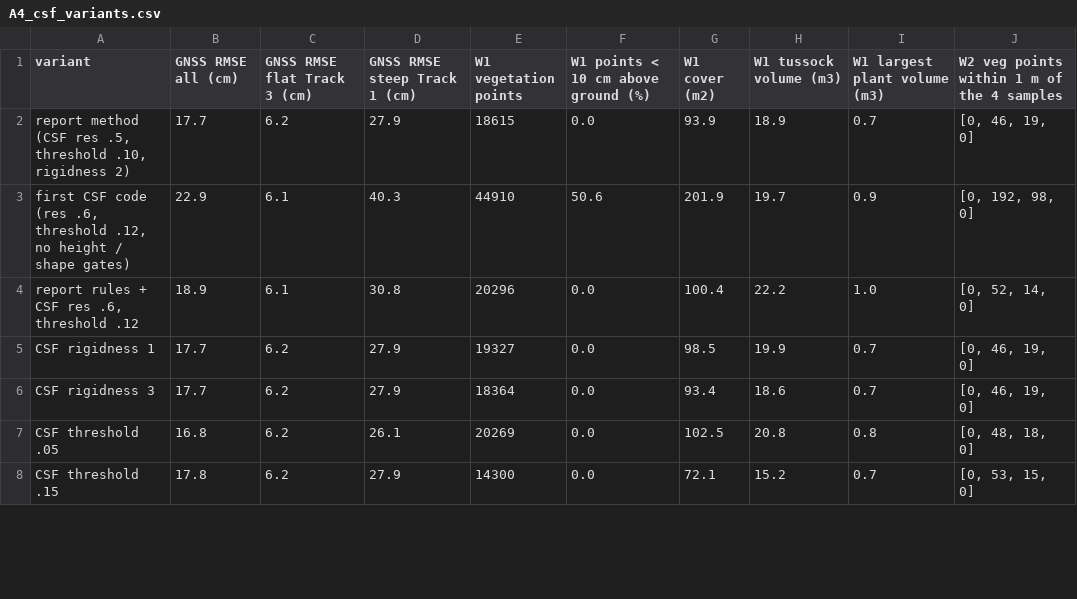
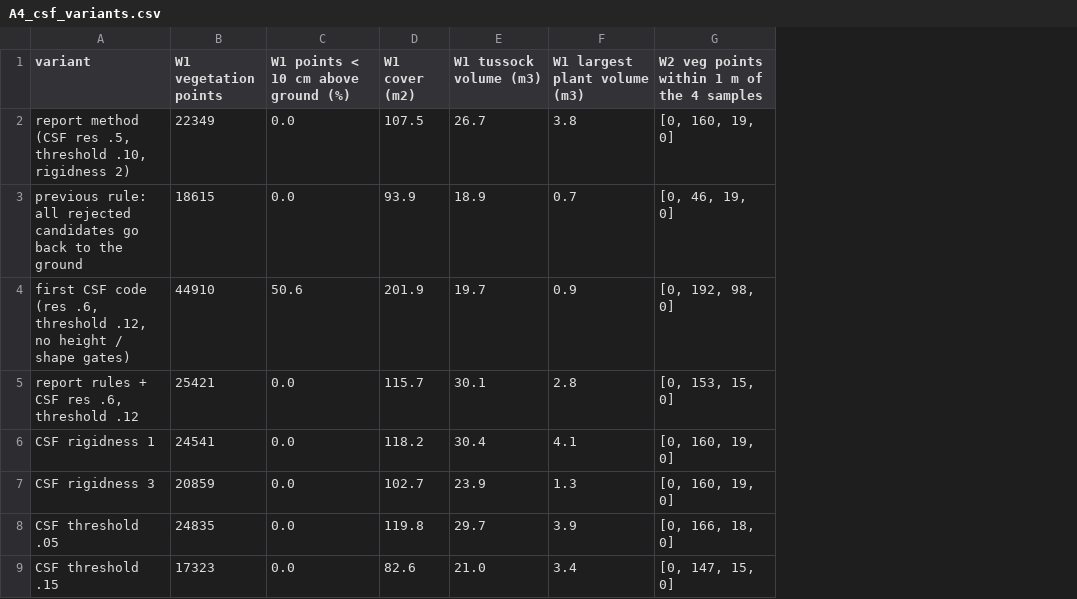
Before and after one commit to evpalli/zandmotor-biomass-pointclouds, a CSV file: tables/A4_csf_variants.csv, drawn as a sheet; only a part is shown; removed rows and columns are numbered as before the commit, all else as after; the diff covers the shown part only; the diff names each change by its address in the sheet, - before the commit and + after, or states it on an @@ line.

```diff
--- a/tables/A4_csf_variants.csv
+++ b/tables/A4_csf_variants.csv
-column B (GNSS RMSE all (cm)), rows 2-8: 17.7 | 22.9 | 18.9 | 17.7 | 17.7 | 16.8 | 17.8
-column C (GNSS RMSE flat Track 3 (cm)), rows 2-8: 6.2 | 6.1 | 6.1 | 6.2 | 6.2 | 6.2 | 6.2
-column D (GNSS RMSE steep Track 1 (cm)), rows 2-8: 27.9 | 40.3 | 30.8 | 27.9 | 27.9 | 26.1 | 27.9
+row 2: report method (CSF res .5, threshold .10, rigidness 2) | 22349 | 0.0 | 107.5 | 26.7 | 3.8 | [0, 160, 19, 0]
-A3 (variant): report method (CSF res .5, threshold .10, rigidness 2)
+A3 (variant): previous rule: all rejected candidates go back to the ground
-B5 (W1 vegetation points): 20296
+B5 (W1 vegetation points): 25421
-D5 (W1 cover (m2)): 100.4
+D5 (W1 cover (m2)): 115.7
-E5 (W1 tussock volume (m3)): 22.2
+E5 (W1 tussock volume (m3)): 30.1
-F5 (W1 largest plant volume (m3)): 1.0
+F5 (W1 largest plant volume (m3)): 2.8
-G5: [0, 52, 14, 0]
+G5: [0, 153, 15, 0]
-B6 (W1 vegetation points): 19327
+B6 (W1 vegetation points): 24541
-D6 (W1 cover (m2)): 98.5
+D6 (W1 cover (m2)): 118.2
-E6 (W1 tussock volume (m3)): 19.9
+E6 (W1 tussock volume (m3)): 30.4
-F6 (W1 largest plant volume (m3)): 0.7
+F6 (W1 largest plant volume (m3)): 4.1
-G6:G7: [0, 46, 19, 0]
+G6:G7: [0, 160, 19, 0]
-B7 (W1 vegetation points): 18364
+B7 (W1 vegetation points): 20859
-D7 (W1 cover (m2)): 93.4
+D7 (W1 cover (m2)): 102.7
-E7 (W1 tussock volume (m3)): 18.6
+E7 (W1 tussock volume (m3)): 23.9
-F7 (W1 largest plant volume (m3)): 0.7
+F7 (W1 largest plant volume (m3)): 1.3
-B8 (W1 vegetation points): 20269
+B8 (W1 vegetation points): 24835
-D8 (W1 cover (m2)): 102.5
+D8 (W1 cover (m2)): 119.8
-E8 (W1 tussock volume (m3)): 20.8
+E8 (W1 tussock volume (m3)): 29.7
-F8 (W1 largest plant volume (m3)): 0.8
+F8 (W1 largest plant volume (m3)): 3.9
-G8: [0, 48, 18, 0]
+G8: [0, 166, 18, 0]
-B9 (W1 vegetation points): 14300
+B9 (W1 vegetation points): 17323
-D9 (W1 cover (m2)): 72.1
+D9 (W1 cover (m2)): 82.6
-E9 (W1 tussock volume (m3)): 15.2
+E9 (W1 tussock volume (m3)): 21.0
-F9 (W1 largest plant volume (m3)): 0.7
+F9 (W1 largest plant volume (m3)): 3.4
-G9: [0, 53, 15, 0]
+G9: [0, 147, 15, 0]
```
Also changed, not shown: 24 edited cells elsewhere in this file, tables/A2_colour_by_season.csv, tables/B2_sensitivity.csv, 37 other files.
